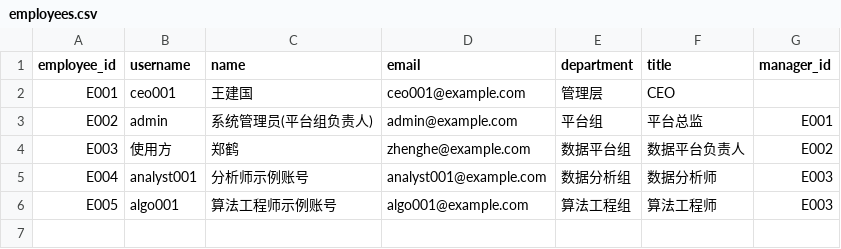
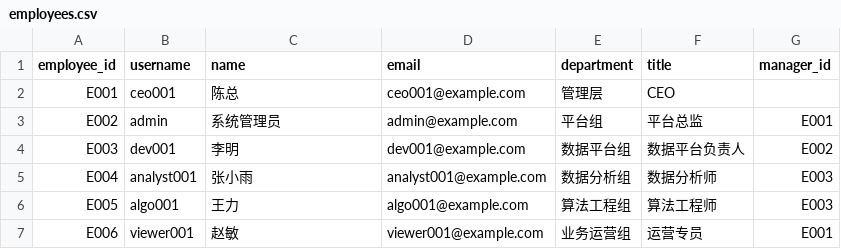
Before and after one commit to hardstuding/bigdata_ml_paltform, a CSV file: platform/iam/employees.csv, drawn as a sheet.

```diff
--- a/platform/iam/employees.csv
+++ b/platform/iam/employees.csv
@@ -1,6 +1,7 @@
 employee_id,username,name,email,department,title,manager_id
-E001,ceo001,王建国,ceo001@example.com,管理层,CEO,
-E002,admin,系统管理员(平台组负责人),admin@example.com,平台组,平台总监,E001
-E003,使用方,郑鹤,zhenghe@example.com,数据平台组,数据平台负责人,E002
-E004,analyst001,分析师示例账号,analyst001@example.com,数据分析组,数据分析师,E003
-E005,algo001,算法工程师示例账号,algo001@example.com,算法工程组,算法工程师,E003
+E001,ceo001,陈总,ceo001@example.com,管理层,CEO,
+E002,admin,系统管理员,admin@example.com,平台组,平台总监,E001
+E003,dev001,李明,dev001@example.com,数据平台组,数据平台负责人,E002
+E004,analyst001,张小雨,analyst001@example.com,数据分析组,数据分析师,E003
+E005,algo001,王力,algo001@example.com,算法工程组,算法工程师,E003
+E006,viewer001,赵敏,viewer001@example.com,业务运营组,运营专员,E001
```
Also changed, not shown: 10 other files.
